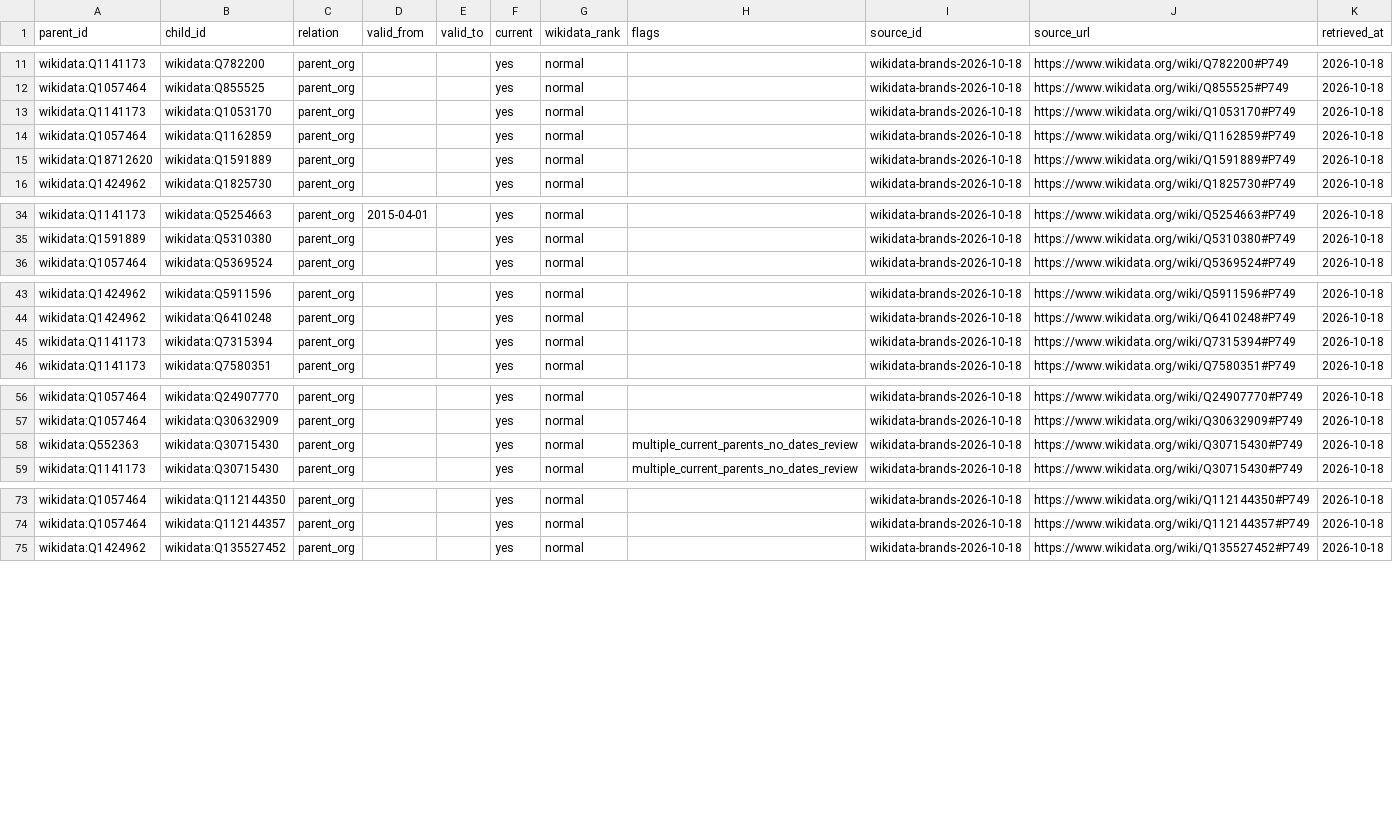
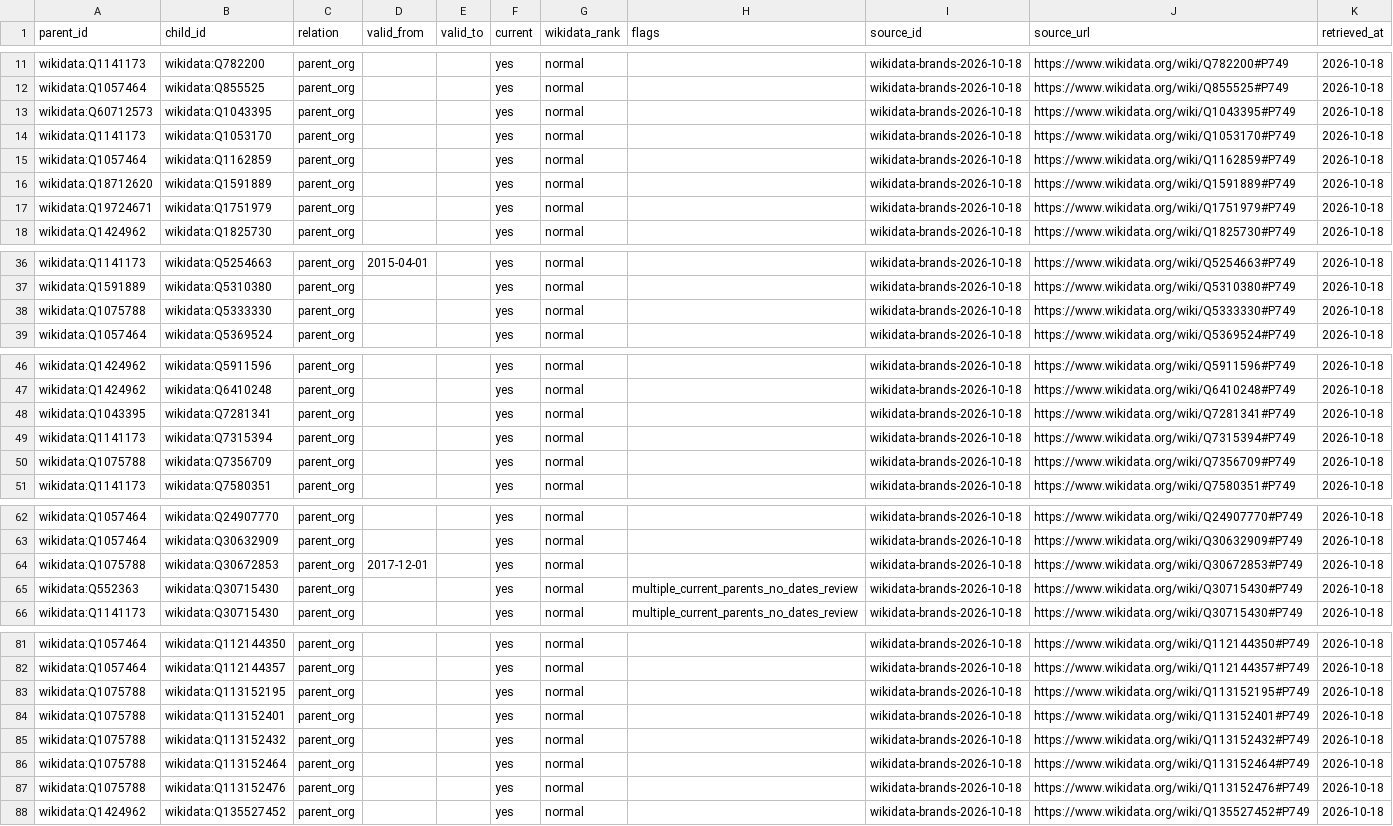
Before and after one commit to ge0r9b/us-districts, a CSV file: data-v3/institutions/companies/brand_relationships.csv, drawn as a sheet; only a part is shown, gaps mark what is left out; the diff covers the shown part only; the diff names each change by its address in the sheet, - before the commit and + after, or states it on an @@ line.

```diff
--- a/data-v3/institutions/companies/brand_relationships.csv
+++ b/data-v3/institutions/companies/brand_relationships.csv
+row 13: wikidata:Q60712573 | wikidata:Q1043395 | parent_org |  |  | yes | normal |  | wikidata-brands-2026-10-18 | https://www.wikidata.org/wiki/Q1043395#P749 | 2026-10-18
+row 17: wikidata:Q19724671 | wikidata:Q1751979 | parent_org |  |  | yes | normal |  | wikidata-brands-2026-10-18 | https://www.wikidata.org/wiki/Q1751979#P749 | 2026-10-18
+row 38: wikidata:Q1075788 | wikidata:Q5333330 | parent_org |  |  | yes | normal |  | wikidata-brands-2026-10-18 | https://www.wikidata.org/wiki/Q5333330#P749 | 2026-10-18
+row 48: wikidata:Q1043395 | wikidata:Q7281341 | parent_org |  |  | yes | normal |  | wikidata-brands-2026-10-18 | https://www.wikidata.org/wiki/Q7281341#P749 | 2026-10-18
+row 50: wikidata:Q1075788 | wikidata:Q7356709 | parent_org |  |  | yes | normal |  | wikidata-brands-2026-10-18 | https://www.wikidata.org/wiki/Q7356709#P749 | 2026-10-18
+row 64: wikidata:Q1075788 | wikidata:Q30672853 | parent_org | 2017-12-01 |  | yes | normal |  | wikidata-brands-2026-10-18 | https://www.wikidata.org/wiki/Q30672853#P749 | 2026-10-18
+row 83: wikidata:Q1075788 | wikidata:Q113152195 | parent_org |  |  | yes | normal |  | wikidata-brands-2026-10-18 | https://www.wikidata.org/wiki/Q113152195#P749 | 2026-10-18
+row 84: wikidata:Q1075788 | wikidata:Q113152401 | parent_org |  |  | yes | normal |  | wikidata-brands-2026-10-18 | https://www.wikidata.org/wiki/Q113152401#P749 | 2026-10-18
+row 85: wikidata:Q1075788 | wikidata:Q113152432 | parent_org |  |  | yes | normal |  | wikidata-brands-2026-10-18 | https://www.wikidata.org/wiki/Q113152432#P749 | 2026-10-18
+row 86: wikidata:Q1075788 | wikidata:Q113152464 | parent_org |  |  | yes | normal |  | wikidata-brands-2026-10-18 | https://www.wikidata.org/wiki/Q113152464#P749 | 2026-10-18
+row 87: wikidata:Q1075788 | wikidata:Q113152476 | parent_org |  |  | yes | normal |  | wikidata-brands-2026-10-18 | https://www.wikidata.org/wiki/Q113152476#P749 | 2026-10-18
```
Also changed, not shown: 2 added rows elsewhere in this file, data-v3/institutions/companies/brand_cleanliness.csv, data-v3/institutions/companies/sources.csv, 5 other files.
